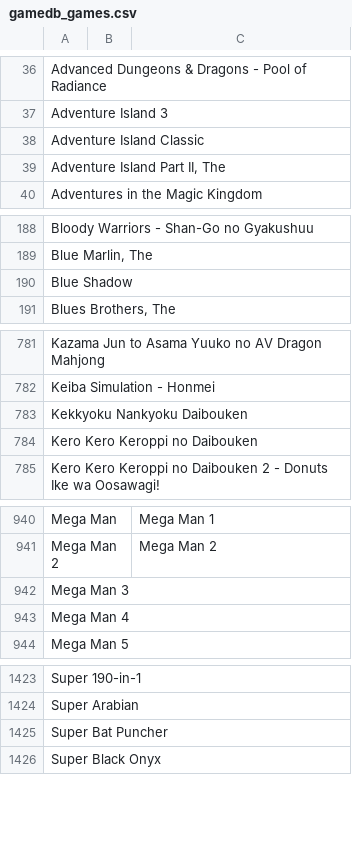
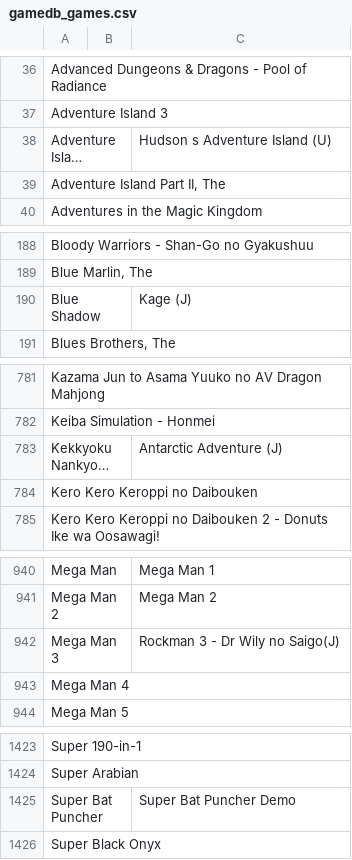
Before and after one commit to nixxou/zaxnes, a CSV file: rust/crates/zax-app/data/gamedb_games.csv, drawn as a sheet; only a part is shown, gaps mark what is left out; long unchanged cells end in …; the diff names each change by its address in the sheet, - before the commit and + after, or states it on an @@ line.

Commit message:
3dsen_names: Antarctic Adventure, Kage, Super Bat Puncher and Hudson's Adventure Island found under their Hackset names; Rockman 3 on its game

```diff
--- a/rust/crates/zax-app/data/gamedb_games.csv
+++ b/rust/crates/zax-app/data/gamedb_games.csv
-C38: (empty)
+C38: Hudson s Adventure Island (U)
-C190: (empty)
+C190: Kage (J)
-C783: (empty)
+C783: Antarctic Adventure (J)
-C942: (empty)
+C942: Rockman 3 - Dr Wily no Saigo(J)
-C1425: (empty)
+C1425: Super Bat Puncher Demo
```
Also changed, not shown: rust/crates/zax-app/data/gamedb_roms.csv, rust/profiles/3dsen_names.csv, 1 other file.
